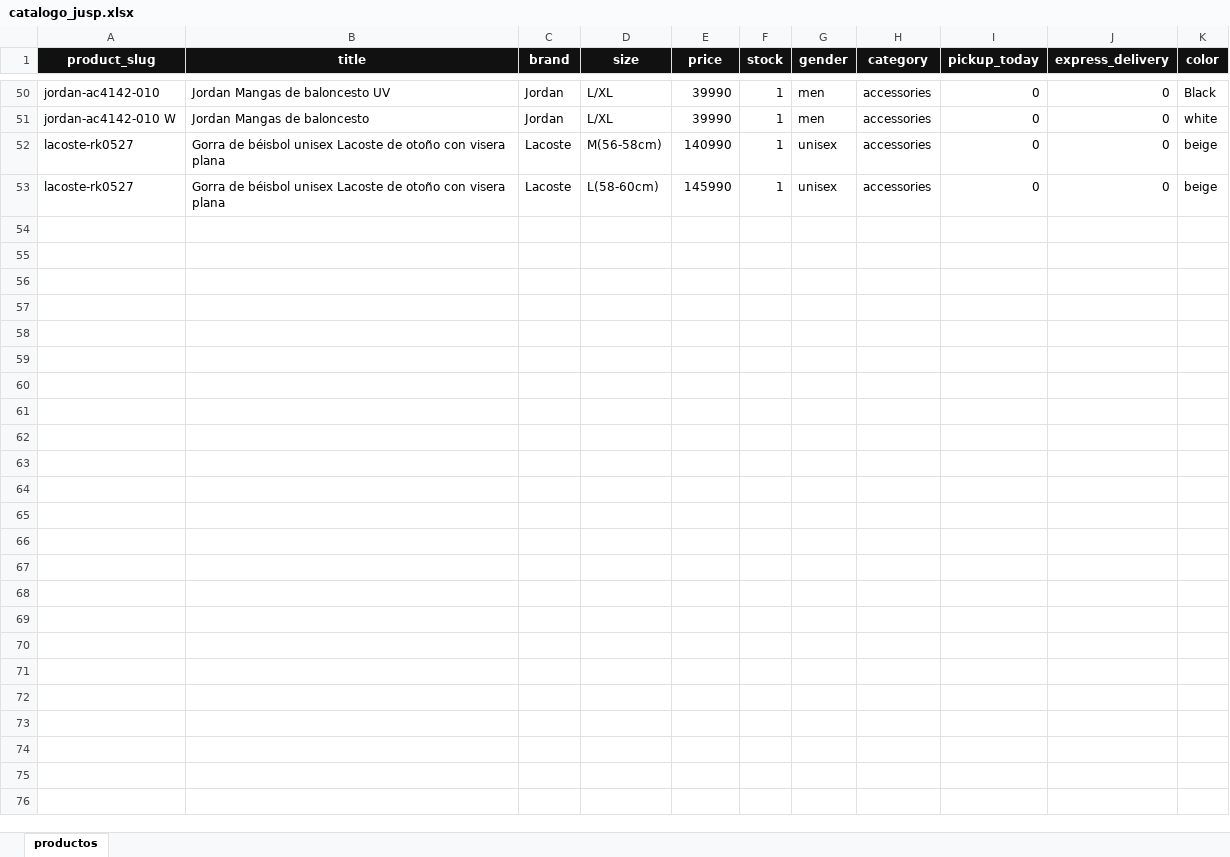
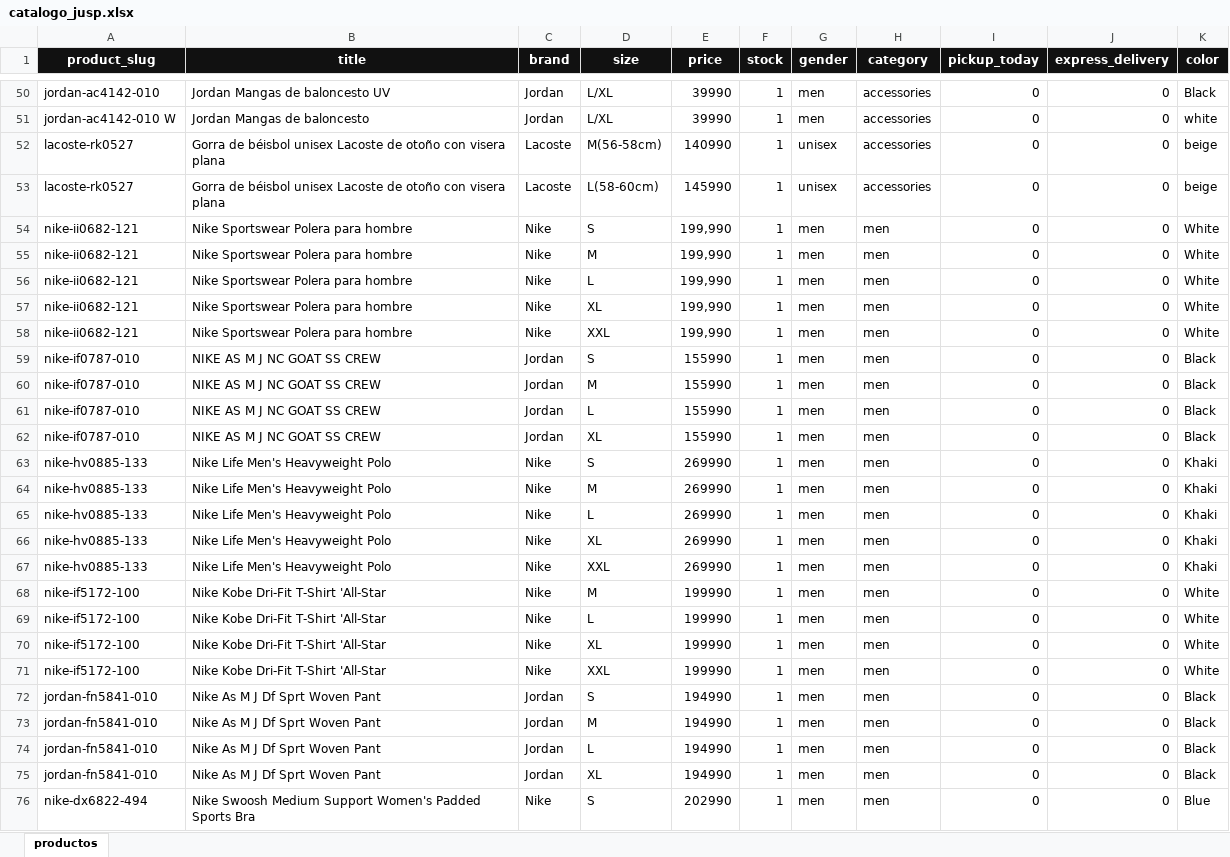
Before and after one commit to JUSEPE11/JUSP-CLIENT, an Excel workbook: data/catalogo_jusp.xlsx, sheet productos, drawn as a sheet; only a part is shown, gaps mark what is left out; values as stored, in another font and other column widths than the file's, no borders; the diff names each change by its address in the sheet, - before the commit and + after, or states it on an @@ line.

```diff
--- a/data/catalogo_jusp.xlsx (sheet productos)
+++ b/data/catalogo_jusp.xlsx (sheet productos)
+row 54: nike-ii0682-121 | Nike Sportswear Polera para hombre | Nike | S | 199,990 | 1 | men | men | 0 | 0 | White
+row 55: nike-ii0682-121 | Nike Sportswear Polera para hombre | Nike | M | 199,990 | 1 | men | men | 0 | 0 | White
+row 56: nike-ii0682-121 | Nike Sportswear Polera para hombre | Nike | L | 199,990 | 1 | men | men | 0 | 0 | White
+row 57: nike-ii0682-121 | Nike Sportswear Polera para hombre | Nike | XL | 199,990 | 1 | men | men | 0 | 0 | White
+row 58: nike-ii0682-121 | Nike Sportswear Polera para hombre | Nike | XXL | 199,990 | 1 | men | men | 0 | 0 | White
+row 59: nike-if0787-010 | NIKE AS M J NC GOAT SS CREW | Jordan | S | 155990 | 1 | men | men | 0 | 0 | Black
+row 60: nike-if0787-010 | NIKE AS M J NC GOAT SS CREW | Jordan | M | 155990 | 1 | men | men | 0 | 0 | Black
+row 61: nike-if0787-010 | NIKE AS M J NC GOAT SS CREW | Jordan | L | 155990 | 1 | men | men | 0 | 0 | Black
+row 62: nike-if0787-010 | NIKE AS M J NC GOAT SS CREW | Jordan | XL | 155990 | 1 | men | men | 0 | 0 | Black
+row 63: nike-hv0885-133 | Nike Life Men's Heavyweight Polo | Nike | S | 269990 | 1 | men | men | 0 | 0 | Khaki
+row 64: nike-hv0885-133 | Nike Life Men's Heavyweight Polo | Nike | M | 269990 | 1 | men | men | 0 | 0 | Khaki
+row 65: nike-hv0885-133 | Nike Life Men's Heavyweight Polo | Nike | L | 269990 | 1 | men | men | 0 | 0 | Khaki
+row 66: nike-hv0885-133 | Nike Life Men's Heavyweight Polo | Nike | XL | 269990 | 1 | men | men | 0 | 0 | Khaki
+row 67: nike-hv0885-133 | Nike Life Men's Heavyweight Polo | Nike | XXL | 269990 | 1 | men | men | 0 | 0 | Khaki
+row 68: nike-if5172-100 | Nike Kobe Dri-Fit T-Shirt 'All-Star | Nike | M | 199990 | 1 | men | men | 0 | 0 | White
+row 69: nike-if5172-100 | Nike Kobe Dri-Fit T-Shirt 'All-Star | Nike | L | 199990 | 1 | men | men | 0 | 0 | White
+row 70: nike-if5172-100 | Nike Kobe Dri-Fit T-Shirt 'All-Star | Nike | XL | 199990 | 1 | men | men | 0 | 0 | White
+row 71: nike-if5172-100 | Nike Kobe Dri-Fit T-Shirt 'All-Star | Nike | XXL | 199990 | 1 | men | men | 0 | 0 | White
+row 72: jordan-fn5841-010 | Nike As M J Df Sprt Woven Pant | Jordan | S | 194990 | 1 | men | men | 0 | 0 | Black
+row 73: jordan-fn5841-010 | Nike As M J Df Sprt Woven Pant | Jordan | M | 194990 | 1 | men | men | 0 | 0 | Black
+row 74: jordan-fn5841-010 | Nike As M J Df Sprt Woven Pant | Jordan | L | 194990 | 1 | men | men | 0 | 0 | Black
+row 75: jordan-fn5841-010 | Nike As M J Df Sprt Woven Pant | Jordan | XL | 194990 | 1 | men | men | 0 | 0 | Black
+row 76: nike-dx6822-494 | Nike Swoosh Medium Support Women's Padded Sports Bra | Nike | S | 202990 | 1 | men | men | 0 | 0 | Blue
```
Also changed, not shown: 37 other files.
